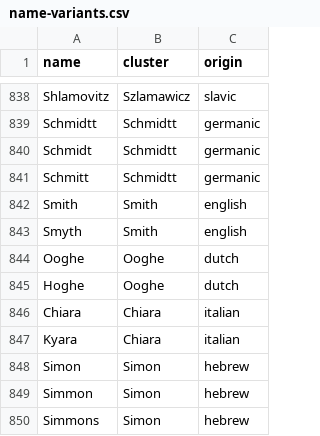
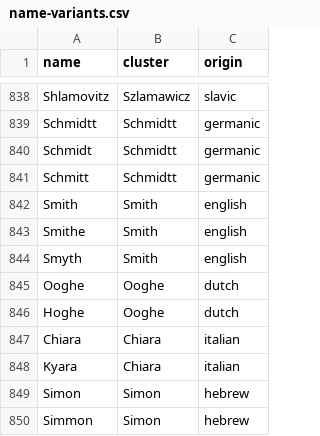
Before and after one commit to Yomguithereal/phonogram, a CSV file: data/name-variants.csv, drawn as a sheet; only a part is shown, gaps mark what is left out; the shorter side is filled out with more unchanged rows.

Commit message:
Smithe

```diff
--- a/data/name-variants.csv
+++ b/data/name-variants.csv
@@ -842,2 +842,3 @@ Schmitt,Schmidtt,germanic
 Smith,Smith,english
+Smithe,Smith,english
 Smyth,Smith,english
```
